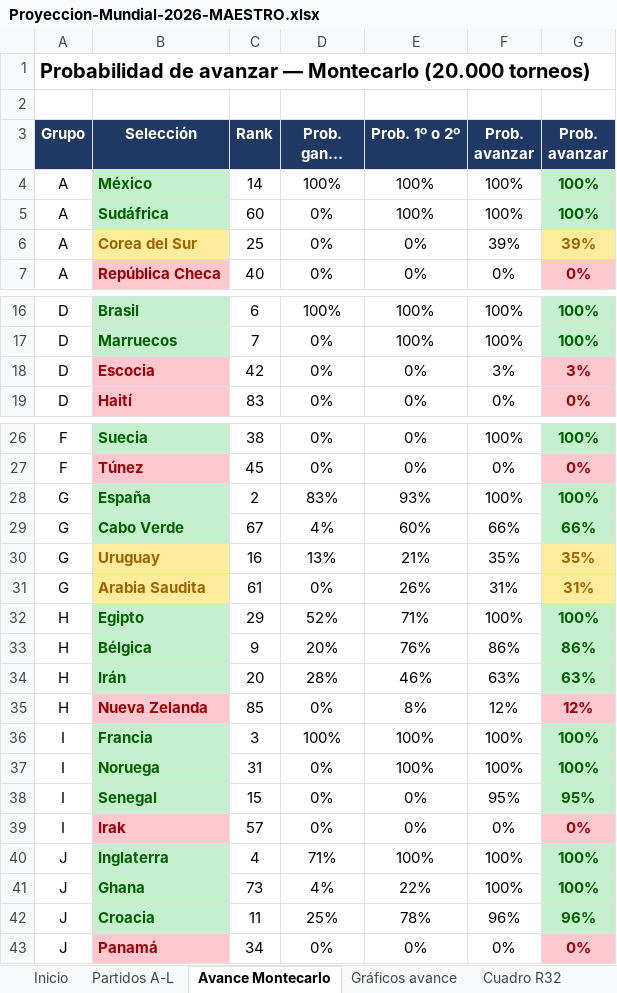
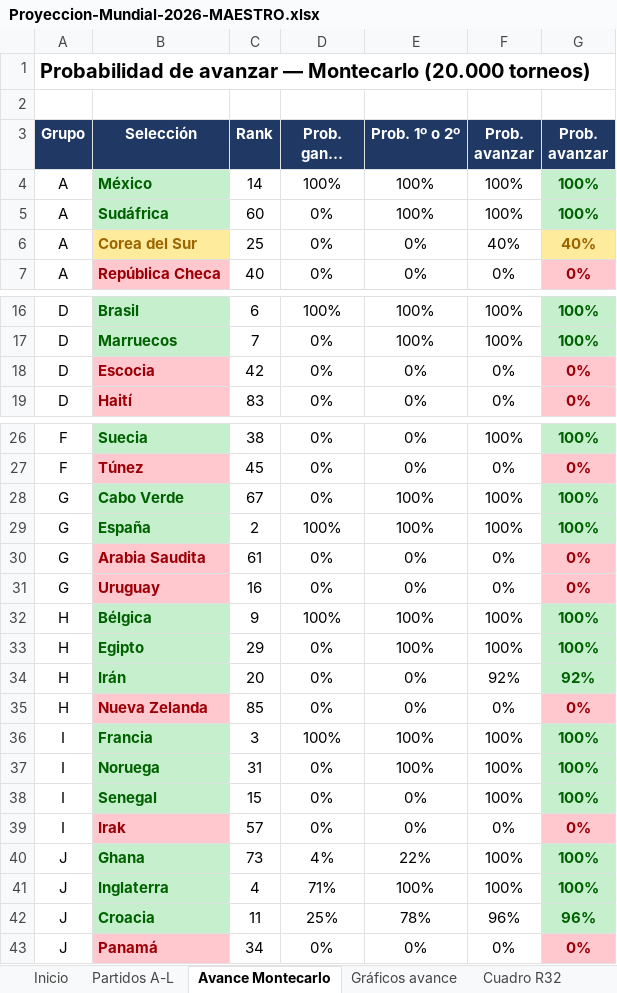
Before and after one commit to vixbee/mundial-2026, an Excel workbook: Proyeccion-Mundial-2026-MAESTRO.xlsx, sheet Avance Montecarlo, drawn as a sheet; only a part is shown, gaps mark what is left out; long unchanged cells end in …; values as stored, in another font and other column widths than the file's, no borders; charts and pictures not drawn; removed rows and columns are numbered as before the commit, all else as after; the diff covers the shown part only; the diff names each change by its address in the sheet, - before the commit and + after, or states it on an @@ line.

```diff
--- a/Proyeccion-Mundial-2026-MAESTRO.xlsx (sheet Avance Montecarlo)
+++ b/Proyeccion-Mundial-2026-MAESTRO.xlsx (sheet Avance Montecarlo)
-F6 (Prob. avanzar): 39%
+F6 (Prob. avanzar): 40%
-G6 (Prob. avanzar): 39%
+G6 (Prob. avanzar): 40%
-F18 (Prob. avanzar): 3%
+F18 (Prob. avanzar): 0%
-G18 (Prob. avanzar): 3%
+G18 (Prob. avanzar): 0%
+row 28: G | Cabo Verde | 67 | 0% | 100% | 100% | 100%
-D29 (Prob. ganar grupo): 83%
+D29 (Prob. ganar grupo): 100%
-E29 (Prob. 1º o 2º): 93%
+E29 (Prob. 1º o 2º): 100%
-row 29: G | Cabo Verde | 67 | 4% | 60% | 66% | 66%
-row 30: G | Uruguay | 16 | 13% | 21% | 35% | 35%
@@ B30 fill: #FFEB9C → #FFC7CE, text colour: #9C6500 → #9C0006 @@
-E30 (Prob. 1º o 2º): 26%
+E30 (Prob. 1º o 2º): 0%
-F30 (Prob. avanzar): 31%
+F30 (Prob. avanzar): 0%
-G30 (Prob. avanzar): 31%
+G30 (Prob. avanzar): 0%
@@ G30 fill: #FFEB9C → #FFC7CE, text colour: #9C6500 → #9C0006 @@
+row 31: G | Uruguay | 16 | 0% | 0% | 0% | 0%
+row 32: H | Bélgica | 9 | 100% | 100% | 100% | 100%
-D33 (Prob. ganar grupo): 52%
+D33 (Prob. ganar grupo): 0%
-E33 (Prob. 1º o 2º): 71%
+E33 (Prob. 1º o 2º): 100%
-row 33: H | Bélgica | 9 | 20% | 76% | 86% | 86%
-D34 (Prob. ganar grupo): 28%
+D34 (Prob. ganar grupo): 0%
-E34 (Prob. 1º o 2º): 46%
+E34 (Prob. 1º o 2º): 0%
-F34 (Prob. avanzar): 63%
+F34 (Prob. avanzar): 92%
-G34 (Prob. avanzar): 63%
+G34 (Prob. avanzar): 92%
-E35 (Prob. 1º o 2º): 8%
+E35 (Prob. 1º o 2º): 0%
-F35 (Prob. avanzar): 12%
+F35 (Prob. avanzar): 0%
-G35 (Prob. avanzar): 12%
+G35 (Prob. avanzar): 0%
-F38 (Prob. avanzar): 95%
+F38 (Prob. avanzar): 100%
-G38 (Prob. avanzar): 95%
+G38 (Prob. avanzar): 100%
@@ row 41 moved to row 40: J @@
```
Also changed, not shown: 4 edited cells and cell formats elsewhere in this sheet, sheet Camino a la final, sheet Partidos A-L, sheet Favoritos, sheet Cuadro R32, sheet Cuadro octavos-final, charts or pictures, 3 other files.
